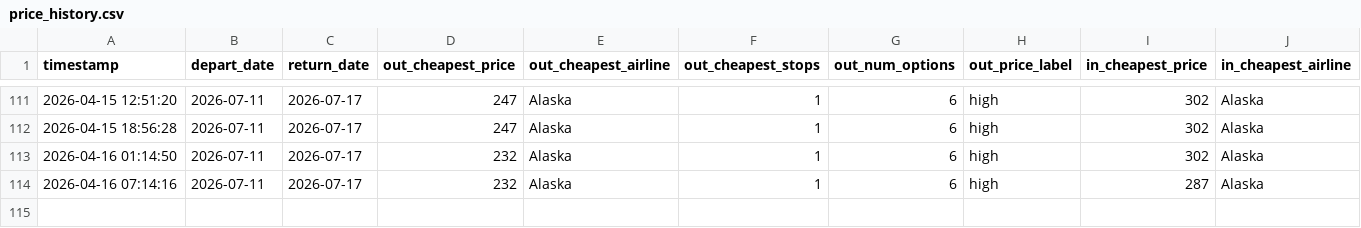
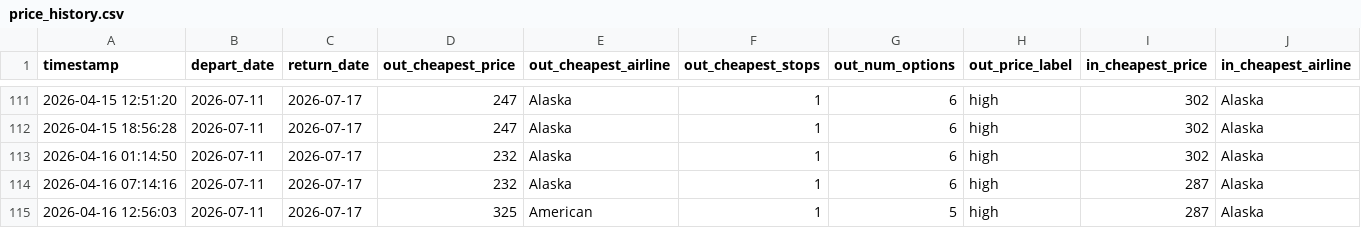
Before and after one commit to hartlcp32/MSPANC, a CSV file: docs/data/price_history.csv, drawn as a sheet; only a part is shown, gaps mark what is left out; rows hold the shown columns only; the diff names each change by its address in the sheet, - before the commit and + after, or states it on an @@ line.

```diff
--- a/docs/data/price_history.csv
+++ b/docs/data/price_history.csv
+row 115: 2026-04-16 12:56:03 | 2026-07-11 | 2026-07-17 | 325 | American | 1 | 5 | high | 287 | Alaska
```
Also changed, not shown: docs/data/google_history_return.csv.
